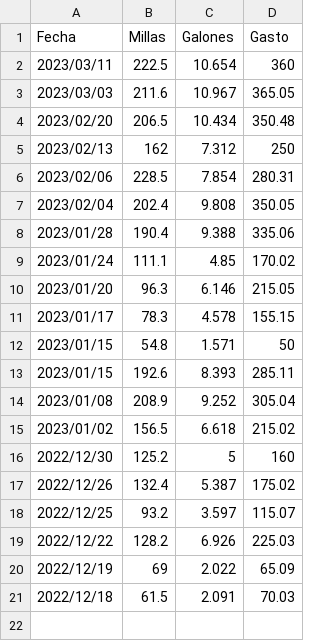
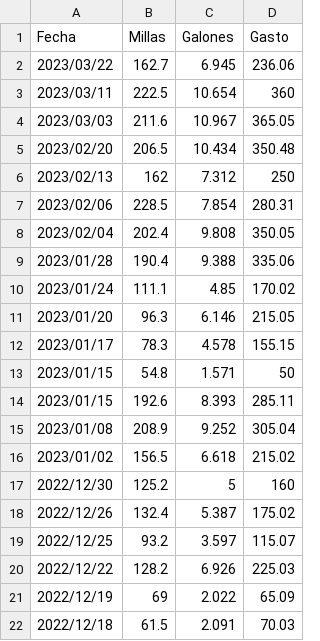
Before and after one commit to PeterArgueta/Gasbot, a CSV file: gasolina.csv, drawn as a sheet.

Commit message:
modified:   gasolina.csv 	deleted:    grafico.png 	modified:   graph.png

```diff
--- a/gasolina.csv
+++ b/gasolina.csv
@@ -1,2 +1,3 @@
 Fecha,Millas,Galones,Gasto
+2023/03/22,162.7,6.945,236.06
 2023/03/11,222.5,10.654,360
```
Also changed, not shown: 2 other files.
